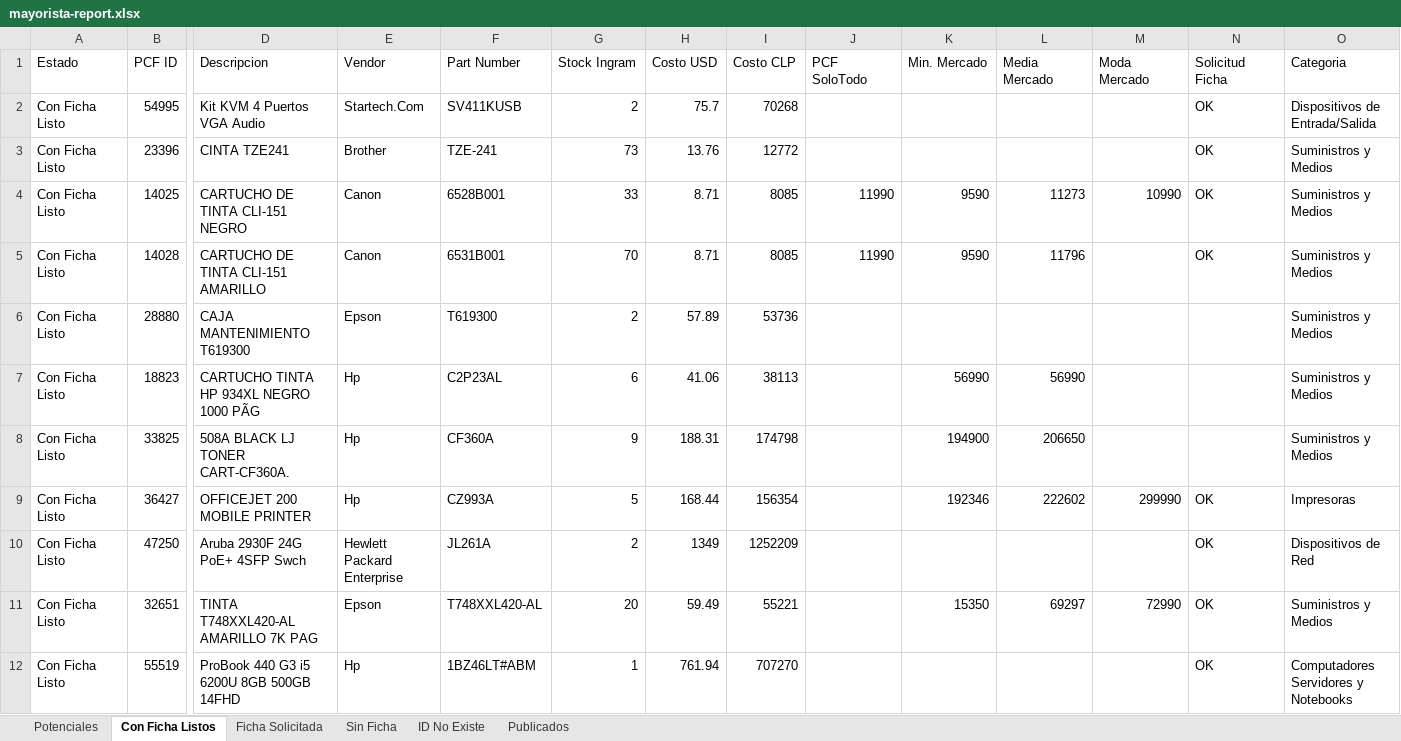
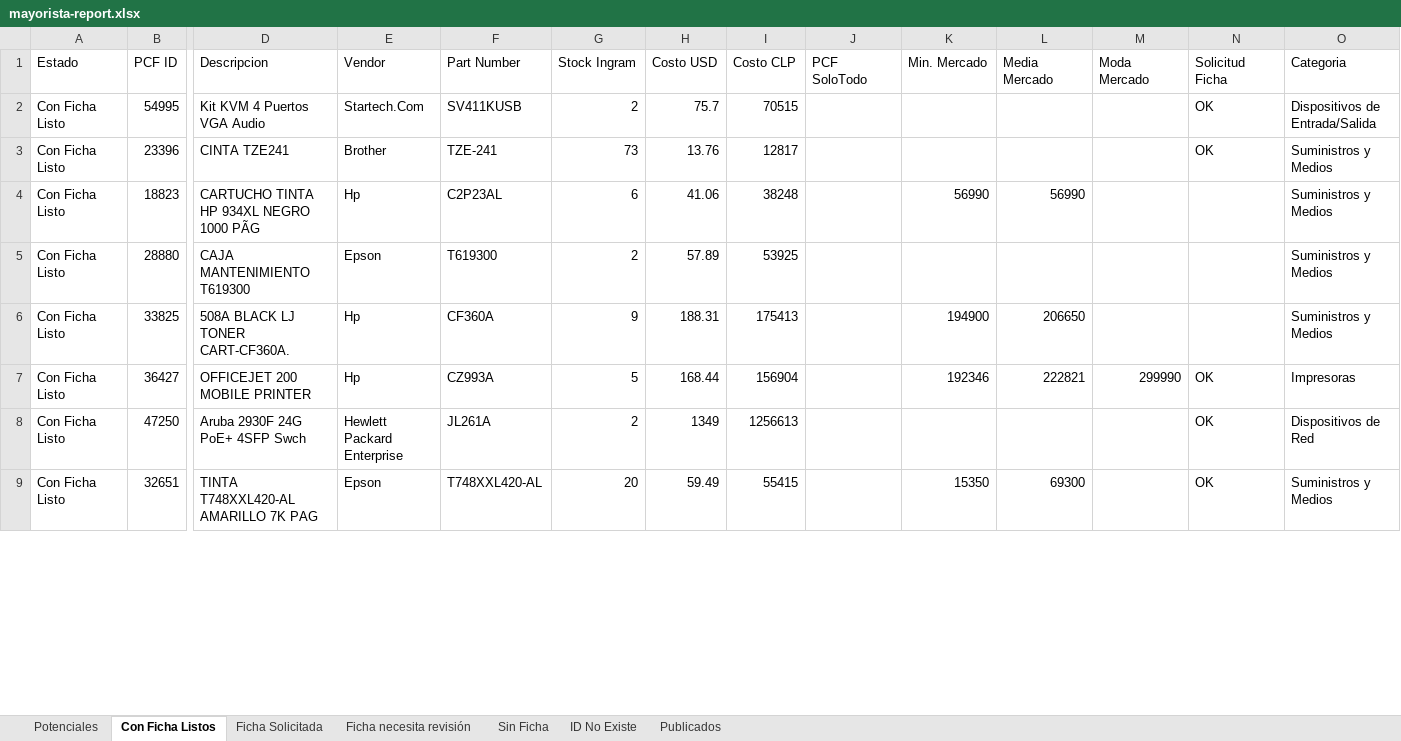
Before and after one commit to aincatoni/pcfactory-monitor-mayoristas, an Excel workbook: mayorista-report.xlsx, sheet Con Ficha Listos, drawn as a sheet; only a part is shown, gaps mark what is left out; values as stored, in another font and other column widths than the file's, no borders; removed rows and columns are numbered as before the commit, all else as after; rows hold the shown columns only; the diff covers the shown part only; the diff names each change by its address in the sheet, - before the commit and + after, or states it on an @@ line.

```diff
--- a/mayorista-report.xlsx (sheet Con Ficha Listos)
+++ b/mayorista-report.xlsx (sheet Con Ficha Listos)
+sheet tab: Ficha necesita revisión
-I2 (Costo CLP): 70268
+I2 (Costo CLP): 70515
-I3 (Costo CLP): 12772
+I3 (Costo CLP): 12817
-row 4: Con Ficha Listo | 14025 | CARTUCHO DE TINTA CLI-151 NEGRO | Canon | 6528B001 | 33 | 8.71 | 8085 | 11990 | 9590 | 11273 | 10990 | OK | Suministros y Medios
-row 5: Con Ficha Listo | 14028 | CARTUCHO DE TINTA CLI-151 AMARILLO | Canon | 6531B001 | 70 | 8.71 | 8085 | 11990 | 9590 | 11796 |  | OK | Suministros y Medios
-row 6: Con Ficha Listo | 28880 | CAJA MANTENIMIENTO T619300 | Epson | T619300 | 2 | 57.89 | 53736 |  |  |  |  |  | Suministros y Medios
-I4 (Costo CLP): 38113
+I4 (Costo CLP): 38248
+row 5: Con Ficha Listo | 28880 | CAJA MANTENIMIENTO T619300 | Epson | T619300 | 2 | 57.89 | 53925 |  |  |  |  |  | Suministros y Medios
-I6 (Costo CLP): 174798
+I6 (Costo CLP): 175413
-I7 (Costo CLP): 156354
+I7 (Costo CLP): 156904
-L7 (Media Mercado): 222602
+L7 (Media Mercado): 222821
-I8 (Costo CLP): 1252209
+I8 (Costo CLP): 1256613
-I9 (Costo CLP): 55221
+I9 (Costo CLP): 55415
-L9 (Media Mercado): 69297
+L9 (Media Mercado): 69300
-M9 (Moda Mercado): 72990
+M9 (Moda Mercado): (empty)
-row 12: Con Ficha Listo | 55519 | ProBook 440 G3 i5 6200U 8GB 500GB 14FHD | Hp | 1BZ46LT#ABM | 1 | 761.94 | 707270 |  |  |  |  | OK | Computadores Servidores y Notebooks
```
Also changed, not shown: 61 added rows, 68 removed rows and 308 edited cells elsewhere in this sheet, sheet Potenciales, sheet Publicados, sheet ID No Existe, sheet Ficha Solicitada, sheet Sin Ficha, 2 other files.
